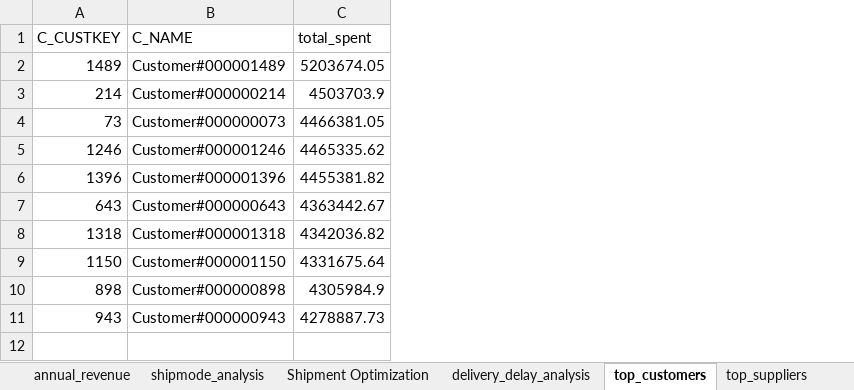
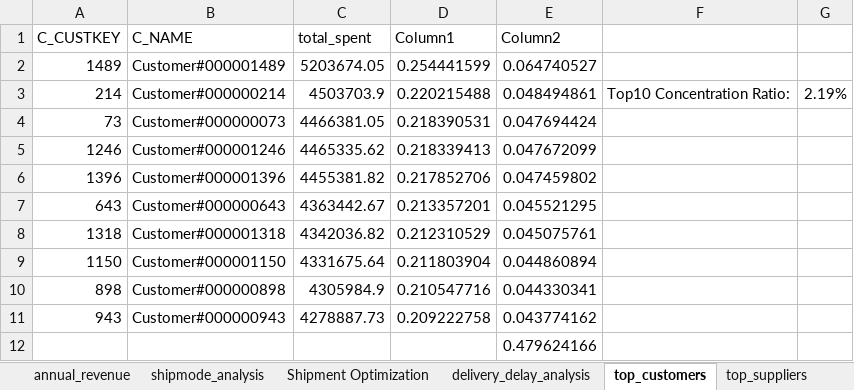
Before and after one commit to Rukhan4/tpch-analysis, an Excel workbook: data_analysis_tpch.xlsx, sheet top_customers, drawn as a sheet; values as stored, in another font and other column widths than the file's, no borders; table styles not drawn; the diff names each change by its address in the sheet, - before the commit and + after, or states it on an @@ line.

```diff
--- a/data_analysis_tpch.xlsx (sheet top_customers)
+++ b/data_analysis_tpch.xlsx (sheet top_customers)
+column D (Column1), rows 2-11: 0.254441599 | 0.220215488 | 0.218390531 | 0.218339413 | 0.217852706 | 0.213357201 | 0.212310529 | 0.211803904 | 0.210547716 | 0.209222758
+column E (Column2), rows 2-11: 0.064740527 | 0.048494861 | 0.047694424 | 0.047672099 | 0.047459802 | 0.045521295 | 0.045075761 | 0.044860894 | 0.044330341 | 0.043774162
+column F, row 3: Top10 Concentration Ratio:
+column G, row 3: 2.19%
+row 12:  |  |  |  | 0.479624166
```
Also changed, not shown: sheet Dashboard, sheet Shipment Optimization, charts or pictures.
